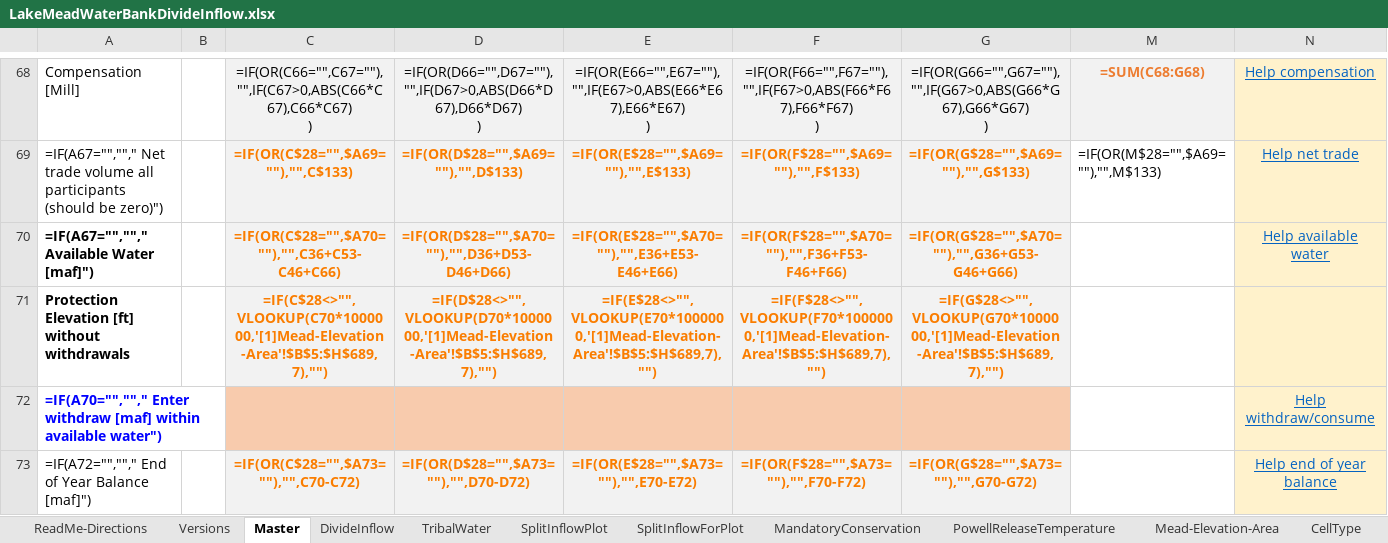
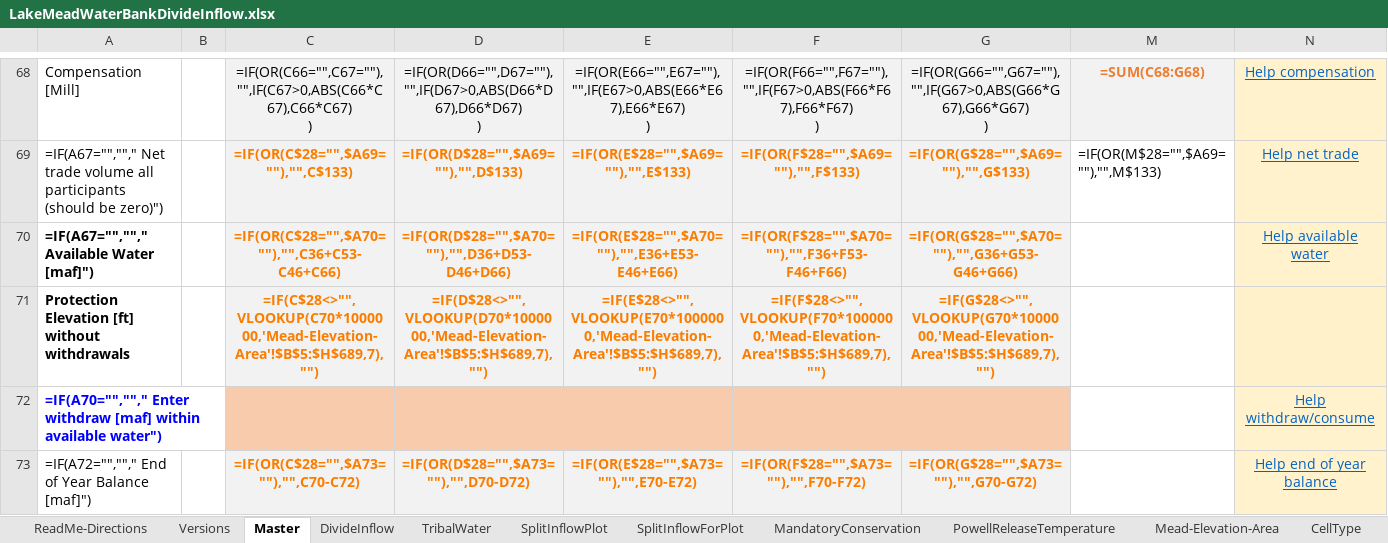
Before and after one commit to ImmersiveModelsColoradoRiver/LakeMeadDivideInflow, an Excel workbook: LakeMeadWaterBankDivideInflow.xlsx, sheet Master, drawn as a sheet; only a part is shown, gaps mark what is left out; values as stored, in another font and other column widths than the file's, no borders; formulas are shown in place of their values; conditional formats not drawn; the diff names each change by its address in the sheet, - before the commit and + after, or states it on an @@ line.

Commit message:
Updated Workbook Link

```diff
--- a/LakeMeadWaterBankDivideInflow.xlsx (sheet Master)
+++ b/LakeMeadWaterBankDivideInflow.xlsx (sheet Master)
-C71: =IF(C$28<>"",VLOOKUP(C70*1000000,'[1]Mead-Elevation-Area'!$B$5:$H$689,7),"")
+C71: =IF(C$28<>"",VLOOKUP(C70*1000000,'Mead-Elevation-Area'!$B$5:$H$689,7),"")
-D71: =IF(D$28<>"",VLOOKUP(D70*1000000,'[1]Mead-Elevation-Area'!$B$5:$H$689,7),"")
+D71: =IF(D$28<>"",VLOOKUP(D70*1000000,'Mead-Elevation-Area'!$B$5:$H$689,7),"")
-E71: =IF(E$28<>"",VLOOKUP(E70*1000000,'[1]Mead-Elevation-Area'!$B$5:$H$689,7),"")
+E71: =IF(E$28<>"",VLOOKUP(E70*1000000,'Mead-Elevation-Area'!$B$5:$H$689,7),"")
-F71: =IF(F$28<>"",VLOOKUP(F70*1000000,'[1]Mead-Elevation-Area'!$B$5:$H$689,7),"")
+F71: =IF(F$28<>"",VLOOKUP(F70*1000000,'Mead-Elevation-Area'!$B$5:$H$689,7),"")
-G71: =IF(G$28<>"",VLOOKUP(G70*1000000,'[1]Mead-Elevation-Area'!$B$5:$H$689,7),"")
+G71: =IF(G$28<>"",VLOOKUP(G70*1000000,'Mead-Elevation-Area'!$B$5:$H$689,7),"")
```
Also changed, not shown: charts or pictures.
